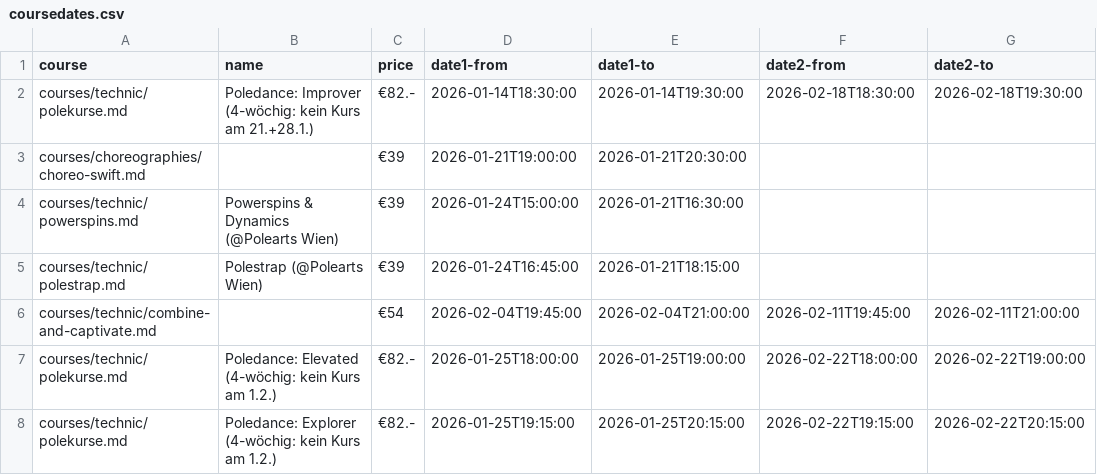
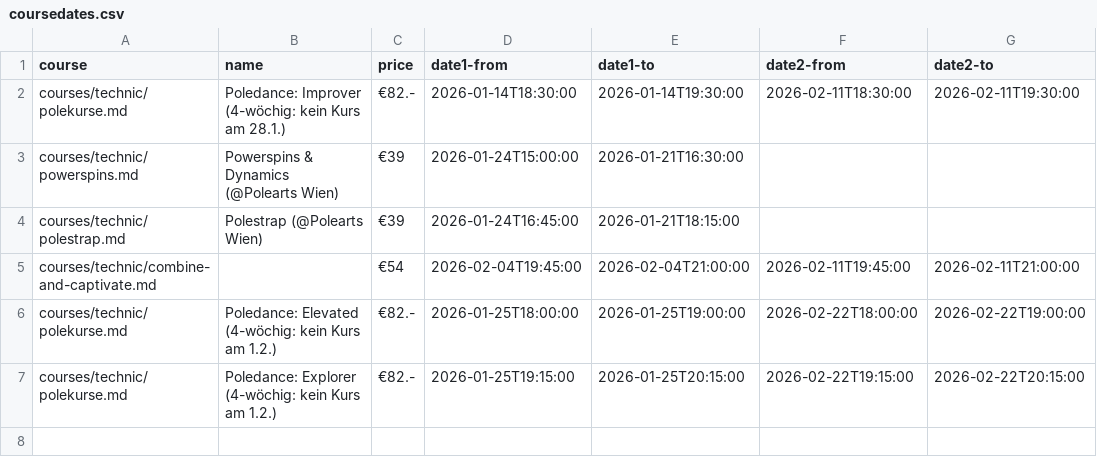
Before and after one commit to ivypoledance/ivypoledance.github.io, a CSV file: coursedates.csv, drawn as a sheet.

Commit message:
Update coursedates.csv

```diff
--- a/coursedates.csv
+++ b/coursedates.csv
@@ -1,4 +1,3 @@
 course,name,price,date1-from,date1-to,date2-from,date2-to
-courses/technic/polekurse.md,Poledance: Improver (4-wöchig: kein Kurs am 21.+28.1.),€82.-,2026-01-14T18:30:00,2026-01-14T19:30:00,2026-02-18T18:30:00,2026-02-18T19:30:00
-courses/choreographies/choreo-swift.md,,€39,2026-01-21T19:00:00,2026-01-21T20:30:00,,
+courses/technic/polekurse.md,Poledance: Improver (4-wöchig: kein Kurs am 28.1.),€82.-,2026-01-14T18:30:00,2026-01-14T19:30:00,2026-02-11T18:30:00,2026-02-11T19:30:00
 courses/technic/powerspins.md,Powerspins & Dynamics (@Polearts Wien),€39,2026-01-24T15:00:00,2026-01-21T16:30:00,,
```
